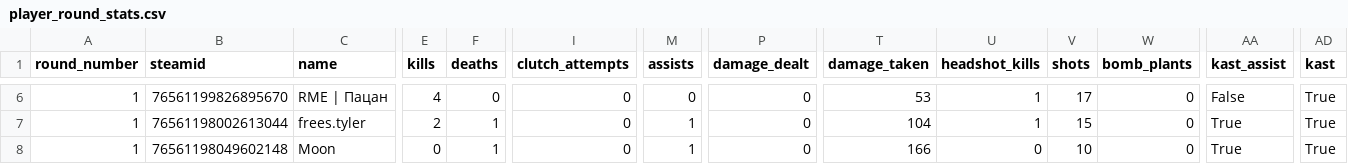
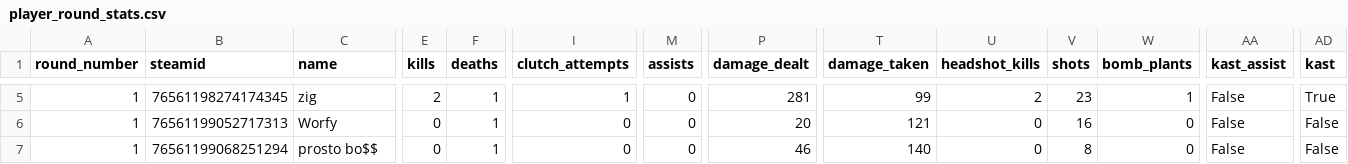
Before and after one commit to zigFR13ND/dprs_0.1, a CSV file: debug_pack/derived/player_round_stats.csv, drawn as a sheet; only a part is shown, gaps mark what is left out; addresses are those after the commit; the diff covers the shown part only; the diff names each change by its address in the sheet, - before the commit and + after, or states it on an @@ line.

```diff
--- a/debug_pack/derived/player_round_stats.csv
+++ b/debug_pack/derived/player_round_stats.csv
-B5 (steamid): 76561199826895670
+B5 (steamid): 76561198274174345
-C5 (name): RME | Пацан
+C5 (name): zig
-E5 (kills): 4
+E5 (kills): 2
-F5 (deaths): 0
+F5 (deaths): 1
-I5 (clutch_attempts): 0
+I5 (clutch_attempts): 1
-P5 (damage_dealt): 0
+P5 (damage_dealt): 281
-T5 (damage_taken): 53
+T5 (damage_taken): 99
-U5 (headshot_kills): 1
+U5 (headshot_kills): 2
-V5 (shots): 17
+V5 (shots): 23
-W5 (bomb_plants): 0
+W5 (bomb_plants): 1
-B6 (steamid): 76561198002613044
+B6 (steamid): 76561199052717313
-C6 (name): frees.tyler
+C6 (name): Worfy
-E6 (kills): 2
+E6 (kills): 0
-M6:M7 (assists): 1
+M6:M7 (assists): 0
-P6 (damage_dealt): 0
+P6 (damage_dealt): 20
-T6 (damage_taken): 104
+T6 (damage_taken): 121
-U6 (headshot_kills): 1
+U6 (headshot_kills): 0
-V6 (shots): 15
+V6 (shots): 16
-AA6:AA7 (kast_assist): True
+AA6:AA7 (kast_assist): False
-AD6:AD7 (kast): True
+AD6:AD7 (kast): False
-B7 (steamid): 76561198049602148
+B7 (steamid): 76561199068251294
-C7 (name): Moon
+C7 (name): prosto bo$$
-P7 (damage_dealt): 0
+P7 (damage_dealt): 46
-T7 (damage_taken): 166
+T7 (damage_taken): 140
-V7 (shots): 10
+V7 (shots): 8
```
Also changed, not shown: 1 added row, 1 removed row and 62 edited cells elsewhere in this file, debug_pack/derived/damage.csv, debug_pack/derived/kills.csv, 7 other files.
